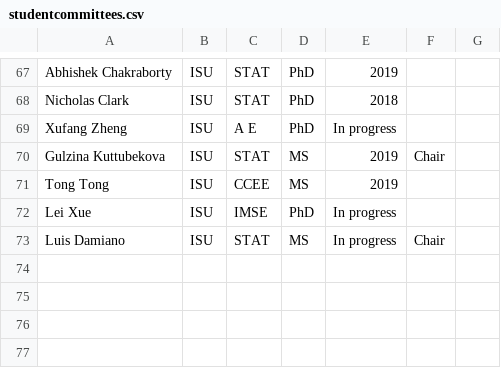
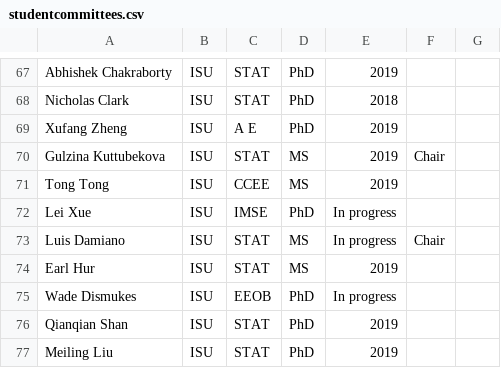
Before and after one commit to jarad/cv, a CSV file: studentcommittees.csv, drawn as a sheet; only a part is shown, gaps mark what is left out.

Commit message:
Add students to committees

```diff
--- a/studentcommittees.csv
+++ b/studentcommittees.csv
@@ -68,3 +68,3 @@ Abhishek Chakraborty,ISU,STAT,PhD,2019,,
 Nicholas Clark,ISU,STAT,PhD,2018,,
-Xufang Zheng,ISU,A E,PhD,In progress,,
+Xufang Zheng,ISU,A E,PhD,2019,,
 Gulzina Kuttubekova,ISU,STAT,MS,2019,Chair,
@@ -73 +73,5 @@ Lei Xue,ISU,IMSE,PhD,In progress,,
 Luis Damiano,ISU,STAT,MS,In progress,Chair,
+Earl Hur,ISU,STAT,MS,2019,,
+Wade Dismukes,ISU,EEOB,PhD,In progress,,
+Qianqian Shan,ISU,STAT,PhD,2019,,
+Meiling Liu,ISU,STAT,PhD,2019,,
```
Also changed, not shown: 1 other file.
